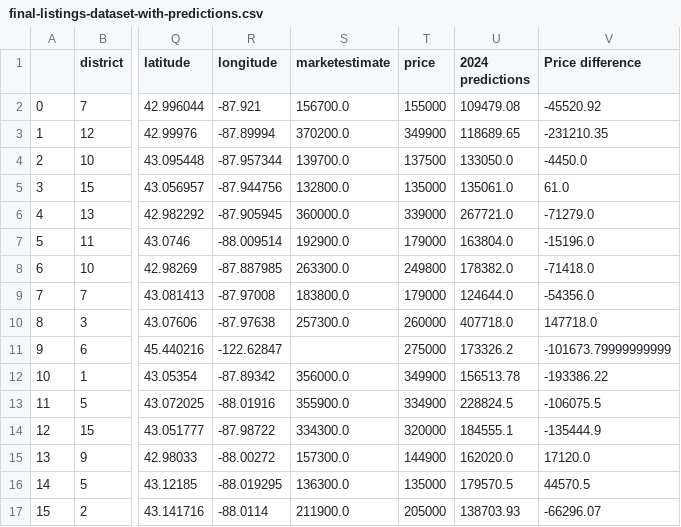
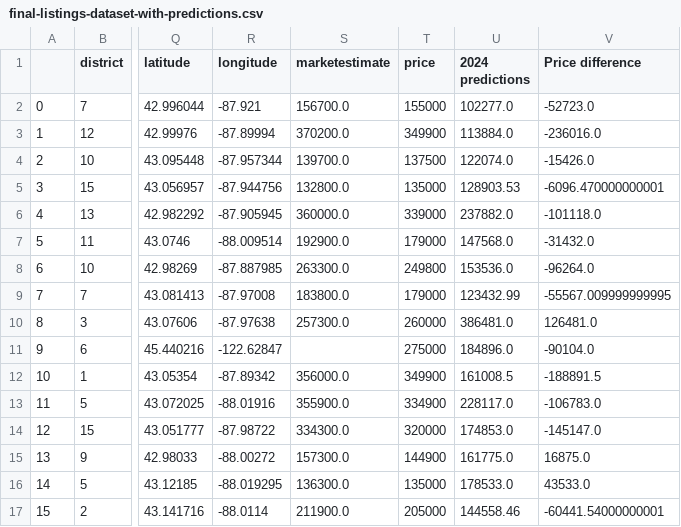
Before and after one commit to vivsarraf/Milwaukee-Property-Price-Predictor-Dashboard, a CSV file: Resources/final-listings-dataset-with-predictions.csv, drawn as a sheet; only a part is shown, gaps mark what is left out; the diff covers the shown part only; the diff names each change by its address in the sheet, - before the commit and + after, or states it on an @@ line.

```diff
--- a/Resources/final-listings-dataset-with-predictions.csv
+++ b/Resources/final-listings-dataset-with-predictions.csv
-U2 (2024 predictions): 109479.08
+U2 (2024 predictions): 102277.0
-V2 (Price difference): -45520.92
+V2 (Price difference): -52723.0
-U3 (2024 predictions): 118689.65
+U3 (2024 predictions): 113884.0
-V3 (Price difference): -231210.35
+V3 (Price difference): -236016.0
-U4 (2024 predictions): 133050.0
+U4 (2024 predictions): 122074.0
-V4 (Price difference): -4450.0
+V4 (Price difference): -15426.0
-U5 (2024 predictions): 135061.0
+U5 (2024 predictions): 128903.53
-V5 (Price difference): 61.0
+V5 (Price difference): -6096.470000000001
-U6 (2024 predictions): 267721.0
+U6 (2024 predictions): 237882.0
-V6 (Price difference): -71279.0
+V6 (Price difference): -101118.0
-U7 (2024 predictions): 163804.0
+U7 (2024 predictions): 147568.0
-V7 (Price difference): -15196.0
+V7 (Price difference): -31432.0
-U8 (2024 predictions): 178382.0
+U8 (2024 predictions): 153536.0
-V8 (Price difference): -71418.0
+V8 (Price difference): -96264.0
-U9 (2024 predictions): 124644.0
+U9 (2024 predictions): 123432.99
-V9 (Price difference): -54356.0
+V9 (Price difference): -55567.009999999995
-U10 (2024 predictions): 407718.0
+U10 (2024 predictions): 386481.0
-V10 (Price difference): 147718.0
+V10 (Price difference): 126481.0
-U11 (2024 predictions): 173326.2
+U11 (2024 predictions): 184896.0
-V11 (Price difference): -101673.79999999999
+V11 (Price difference): -90104.0
-U12 (2024 predictions): 156513.78
+U12 (2024 predictions): 161008.5
-V12 (Price difference): -193386.22
+V12 (Price difference): -188891.5
-U13 (2024 predictions): 228824.5
+U13 (2024 predictions): 228117.0
-V13 (Price difference): -106075.5
+V13 (Price difference): -106783.0
-U14 (2024 predictions): 184555.1
+U14 (2024 predictions): 174853.0
-V14 (Price difference): -135444.9
+V14 (Price difference): -145147.0
-U15 (2024 predictions): 162020.0
+U15 (2024 predictions): 161775.0
-V15 (Price difference): 17120.0
+V15 (Price difference): 16875.0
-U16 (2024 predictions): 179570.5
+U16 (2024 predictions): 178533.0
-V16 (Price difference): 44570.5
+V16 (Price difference): 43533.0
-U17 (2024 predictions): 138703.93
+U17 (2024 predictions): 144558.46
-V17 (Price difference): -66296.07
+V17 (Price difference): -60441.54000000001
```
Also changed, not shown: 18 edited cells elsewhere in this file, Resources/listings-dummy-data.csv, 7 other files.
